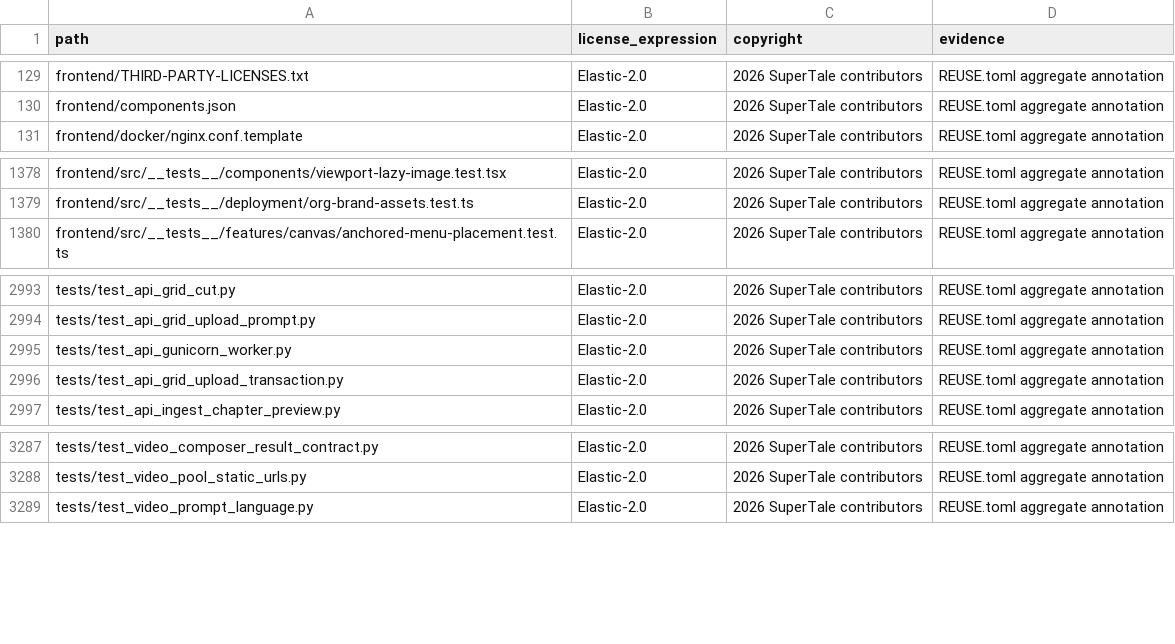
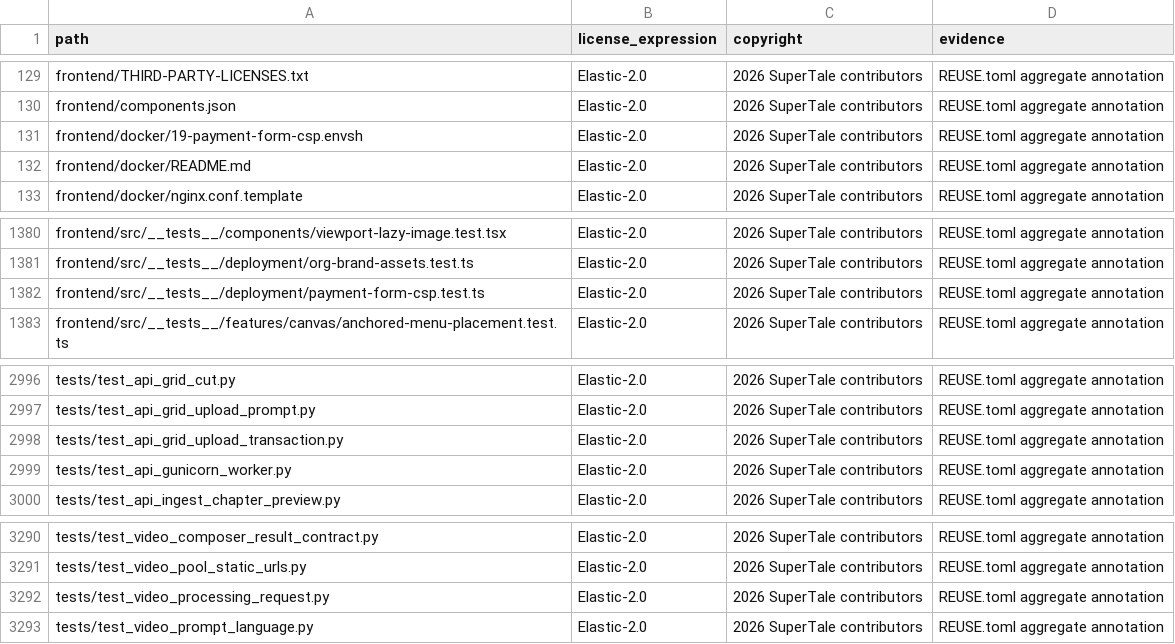
Before and after one commit to zjhr/dramaclaw, a CSV file: license-inventory.csv, drawn as a sheet; only a part is shown, gaps mark what is left out.

Commit message:
fix: allow configured payment checkout origins in frontend CSP (#765)
* fix: allow configured payment form origins in frontend CSP

Signed-off-by: ryanhuang-duat <992703213@qq.com>

* chore: register payment CSP files in license inventory

Signed-off-by: ryanhuang-duat <992703213@qq.com>

---------

Signed-off-by: ryanhuang-duat <992703213@qq.com>

```diff
--- a/license-inventory.csv
+++ b/license-inventory.csv
@@ -130,2 +130,4 @@ frontend/THIRD-PARTY-LICENSES.txt,Elastic-2.0,2026 SuperTale contributors,REUSE.
 frontend/components.json,Elastic-2.0,2026 SuperTale contributors,REUSE.toml aggregate annotation
+frontend/docker/19-payment-form-csp.envsh,Elastic-2.0,2026 SuperTale contributors,REUSE.toml aggregate annotation
+frontend/docker/README.md,Elastic-2.0,2026 SuperTale contributors,REUSE.toml aggregate annotation
 frontend/docker/nginx.conf.template,Elastic-2.0,2026 SuperTale contributors,REUSE.toml aggregate annotation
@@ -1379,2 +1381,3 @@ frontend/src/__tests__/components/viewport-lazy-image.test.tsx,Elastic-2.0,2026
 frontend/src/__tests__/deployment/org-brand-assets.test.ts,Elastic-2.0,2026 SuperTale contributors,REUSE.toml aggregate annotation
+frontend/src/__tests__/deployment/payment-form-csp.test.ts,Elastic-2.0,2026 SuperTale contributors,REUSE.toml aggregate annotation
 frontend/src/__tests__/features/canvas/anchored-menu-placement.test.ts,Elastic-2.0,2026 SuperTale contributors,REUSE.toml aggregate annotation
@@ -2994,4 +2997,4 @@ tests/test_api_grid_cut.py,Elastic-2.0,2026 SuperTale contributors,REUSE.toml ag
 tests/test_api_grid_upload_prompt.py,Elastic-2.0,2026 SuperTale contributors,REUSE.toml aggregate annotation
-tests/test_api_gunicorn_worker.py,Elastic-2.0,2026 SuperTale contributors,REUSE.toml aggregate annotation
 tests/test_api_grid_upload_transaction.py,Elastic-2.0,2026 SuperTale contributors,REUSE.toml aggregate annotation
+tests/test_api_gunicorn_worker.py,Elastic-2.0,2026 SuperTale contributors,REUSE.toml aggregate annotation
 tests/test_api_ingest_chapter_preview.py,Elastic-2.0,2026 SuperTale contributors,REUSE.toml aggregate annotation
@@ -3288,2 +3291,3 @@ tests/test_video_composer_result_contract.py,Elastic-2.0,2026 SuperTale contribu
 tests/test_video_pool_static_urls.py,Elastic-2.0,2026 SuperTale contributors,REUSE.toml aggregate annotation
+tests/test_video_processing_request.py,Elastic-2.0,2026 SuperTale contributors,REUSE.toml aggregate annotation
 tests/test_video_prompt_language.py,Elastic-2.0,2026 SuperTale contributors,REUSE.toml aggregate annotation
```
Also changed, not shown: 5 other files.
